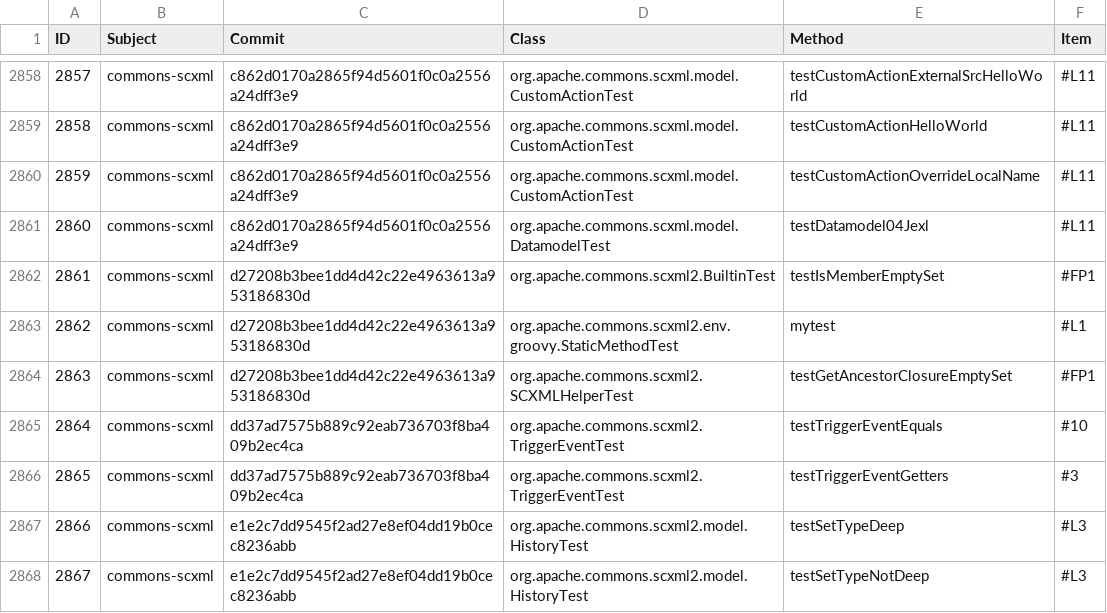
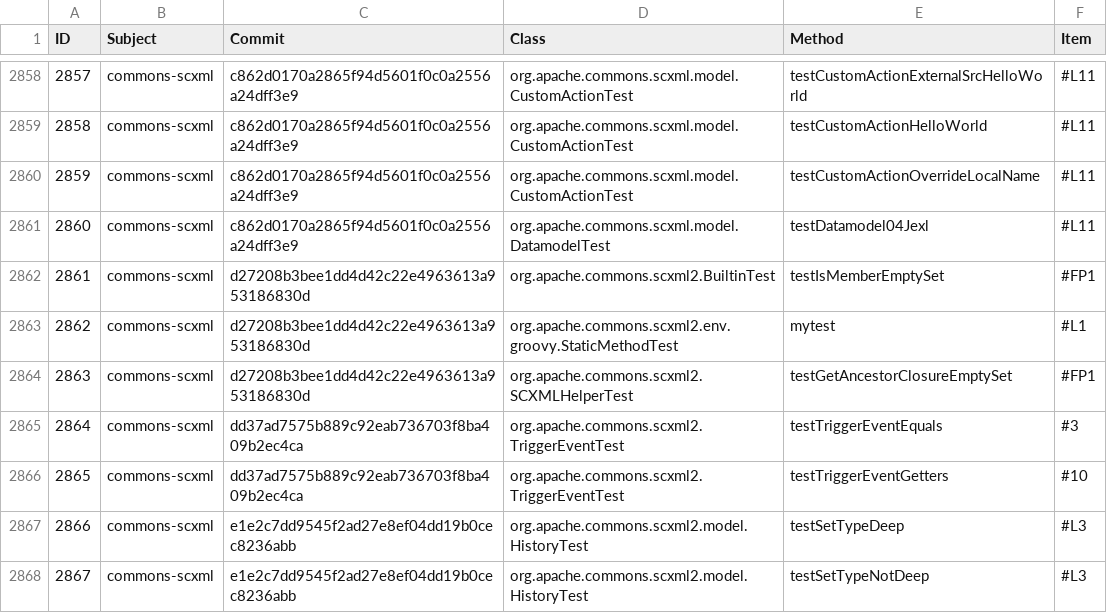
Before and after one commit to mzw/VTR, a CSV file: src/main/resources/training-data.csv, drawn as a sheet; only a part is shown, gaps mark what is left out.

Commit message:
update training data 2864-2865

```diff
--- a/src/main/resources/training-data.csv
+++ b/src/main/resources/training-data.csv
@@ -2864,4 +2864,4 @@ ID,Subject,Commit,Class,Method,Item
 2863,commons-scxml,d27208b3bee1dd4d42c22e4963613a953186830d,org.apache.commons.scxml2.SCXMLHelperTest,testGetAncestorClosureEmptySet,#FP1
-2864,commons-scxml,dd37ad7575b889c92eab736703f8ba409b2ec4ca,org.apache.commons.scxml2.TriggerEventTest,testTriggerEventEquals,#10
-2865,commons-scxml,dd37ad7575b889c92eab736703f8ba409b2ec4ca,org.apache.commons.scxml2.TriggerEventTest,testTriggerEventGetters,#3
+2864,commons-scxml,dd37ad7575b889c92eab736703f8ba409b2ec4ca,org.apache.commons.scxml2.TriggerEventTest,testTriggerEventEquals,#3
+2865,commons-scxml,dd37ad7575b889c92eab736703f8ba409b2ec4ca,org.apache.commons.scxml2.TriggerEventTest,testTriggerEventGetters,#10
 2866,commons-scxml,e1e2c7dd9545f2ad27e8ef04dd19b0cec8236abb,org.apache.commons.scxml2.model.HistoryTest,testSetTypeDeep,#L3
```
